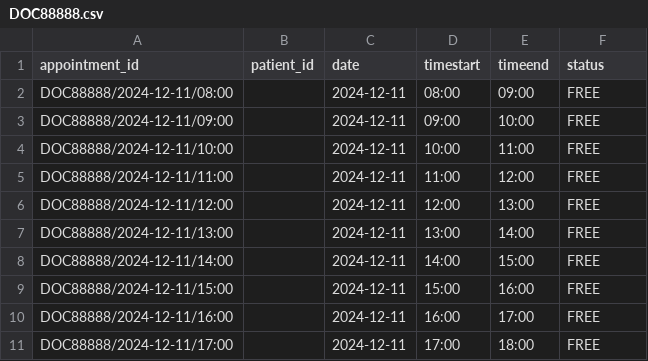
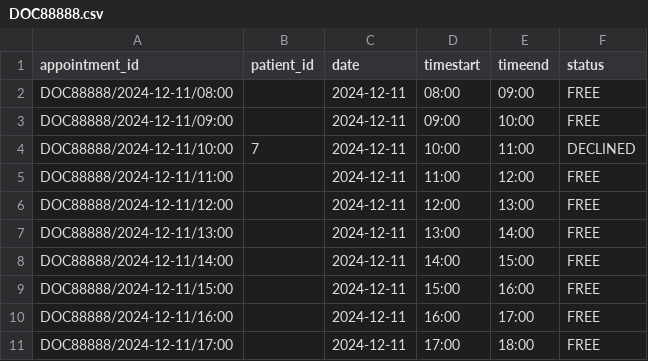
Before and after one commit to RaphelSim/OOP-Project, a CSV file: Database/DoctorsSchedule/DOC88888.csv, drawn as a sheet.

Commit message:
HandleAppointmentRequest Completed

```diff
--- a/Database/DoctorsSchedule/DOC88888.csv
+++ b/Database/DoctorsSchedule/DOC88888.csv
@@ -3,3 +3,3 @@ DOC88888/2024-12-11/08:00,,2024-12-11,08:00,09:00,FREE
 DOC88888/2024-12-11/09:00,,2024-12-11,09:00,10:00,FREE
-DOC88888/2024-12-11/10:00,,2024-12-11,10:00,11:00,FREE
+DOC88888/2024-12-11/10:00,7,2024-12-11,10:00,11:00,DECLINED
 DOC88888/2024-12-11/11:00,,2024-12-11,11:00,12:00,FREE
```
Also changed, not shown: 3 other files.
